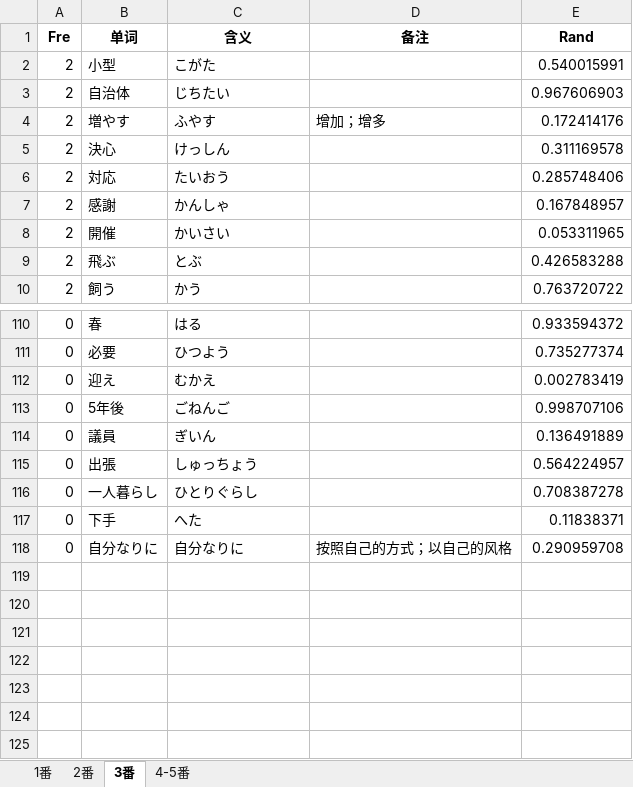
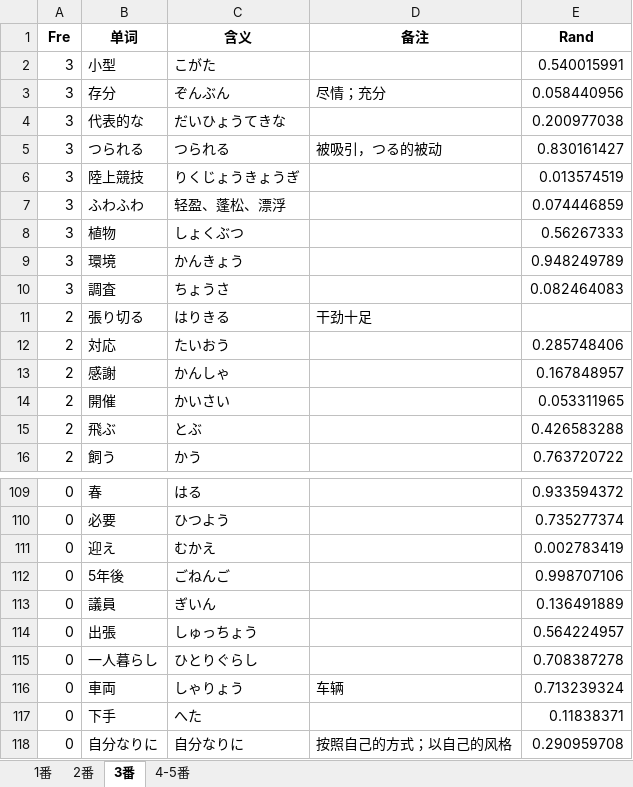
Before and after one commit to njxuxiao/2025_12, an Excel workbook: LISTEN/Script/21_7/21_7.xlsx, sheet 3番, drawn as a sheet; only a part is shown, gaps mark what is left out; values as stored, in another font and other column widths than the file's, no borders; the diff covers the shown part only; the diff names each change by its address in the sheet, - before the commit and + after, or states it on an @@ line.

```diff
--- a/LISTEN/Script/21_7/21_7.xlsx (sheet 3番)
+++ b/LISTEN/Script/21_7/21_7.xlsx (sheet 3番)
-A2 (Fre): 2
+A2 (Fre): 3
@@ row 3 moved to row 43: 2 @@
@@ row 4 moved to row 27: 2 @@
@@ row 5 moved to row 23: 2 @@
+row 3: 3 | 存分 | ぞんぶん | 尽情；充分 | 0.058440956
+row 4: 3 | 代表的な | だいひょうてきな |  | 0.200977038
+row 5: 3 | つられる | つられる | 被吸引，つる的被动 | 0.830161427
+row 6: 3 | 陸上競技 | りくじょうきょうぎ |  | 0.013574519
+row 7: 3 | ふわふわ | 轻盈、蓬松、漂浮 |  | 0.074446859
+row 8: 3 | 植物 | しょくぶつ |  | 0.56267333
+row 9: 3 | 環境 | かんきょう |  | 0.948249789
+row 10: 3 | 調査 | ちょうさ |  | 0.082464083
@@ row 14 moved to row 11: 2 @@
@@ row 89 moved to row 116: 0 @@
```
Also changed, not shown: 8 removed rows and 42 moved rows elsewhere in this sheet, sheet 2番, LISTEN/Script/24_07_n3/24_07.xlsx, Mixed/1_zhouyf.xlsx, 2 other files.
